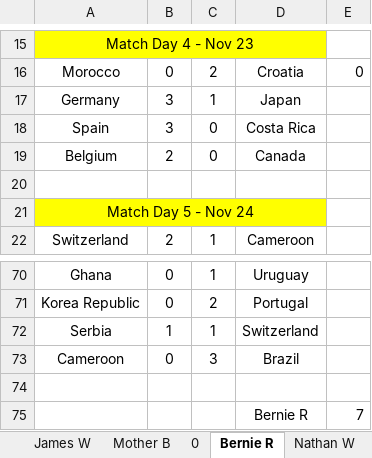
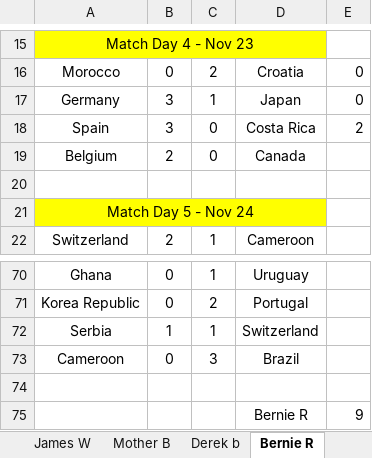
Before and after one commit to hairybloke68/FootieTake2, an Excel workbook: resources/Forms/Excel/Big Sheet.xlsx, sheet Bernie R, drawn as a sheet; only a part is shown, gaps mark what is left out; values as stored, in another font and other column widths than the file's, no borders; the diff names each change by its address in the sheet, - before the commit and + after, or states it on an @@ line.

```diff
--- a/resources/Forms/Excel/Big Sheet.xlsx (sheet Bernie R)
+++ b/resources/Forms/Excel/Big Sheet.xlsx (sheet Bernie R)
-sheet tab: 0
+sheet tab: Derek b
-E17: (empty)
+E17: 0
-E18: (empty)
+E18: 2
-E75: 7
+E75: 9
```
Also changed, not shown: sheet Ranking, sheet By Day, sheet Derek b, sheet Nathan W, sheet Cathy G, sheet Hino, 26 more sheets, formulas that keep their value, charts or pictures, 2 other files.
